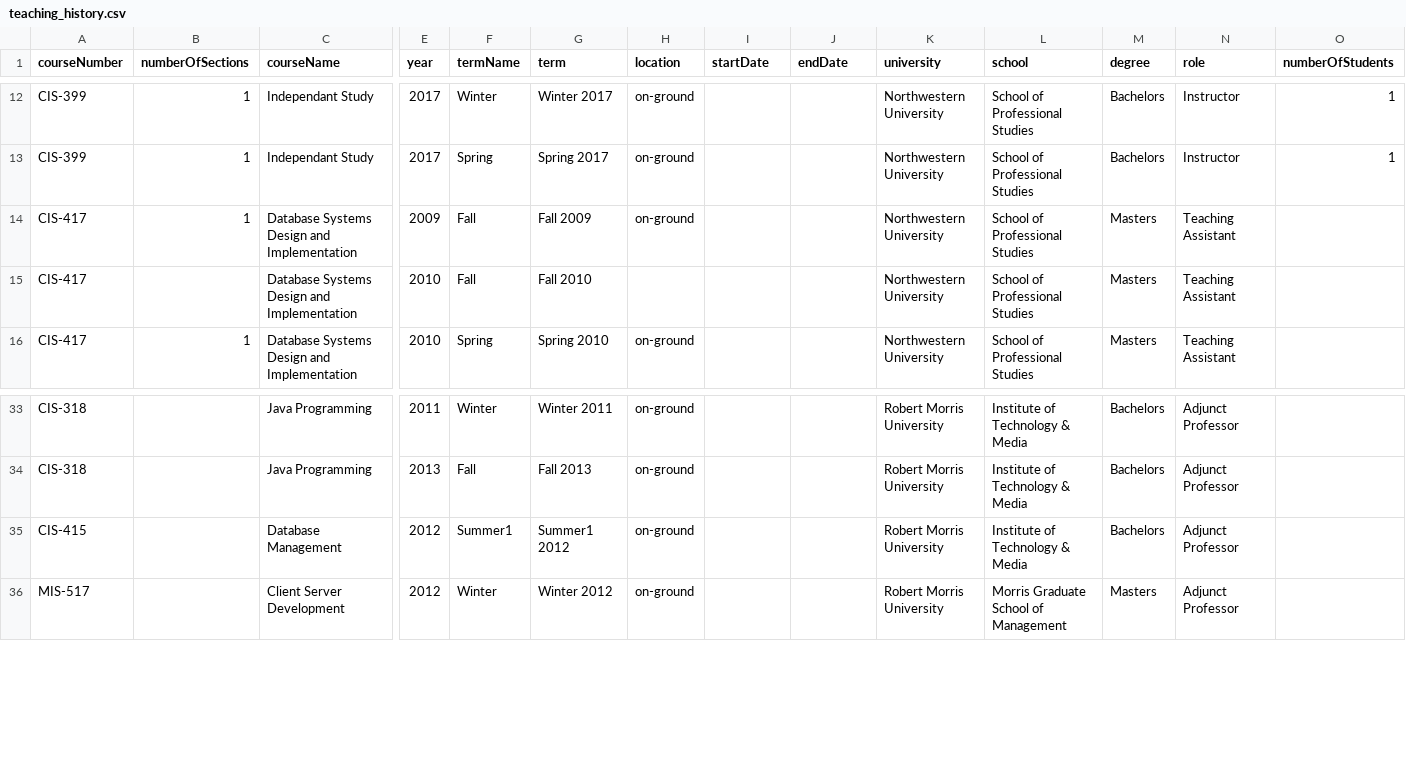
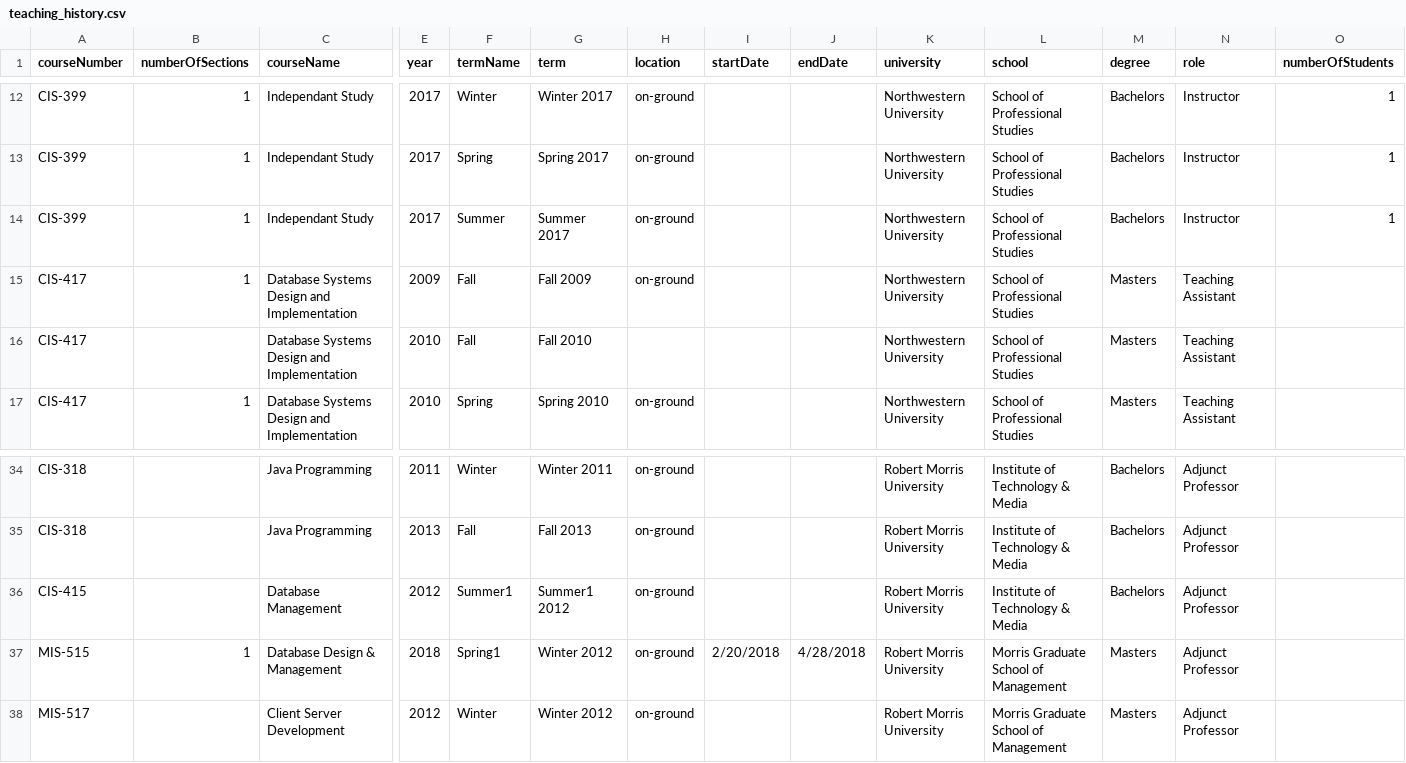
Before and after one commit to bendalgaard/Personal_Website, a CSV file: data/teaching_history.csv, drawn as a sheet; only a part is shown, gaps mark what is left out; rows hold the shown columns only; the diff names each change by its address in the sheet, - before the commit and + after, or states it on an @@ line.

Commit message:
Update Winter/Spring 2018 teaching history

```diff
--- a/data/teaching_history.csv
+++ b/data/teaching_history.csv
+row 14: CIS-399 | 1 | Independant Study | 2017 | Summer | Summer 2017 | on-ground |  |  | Northwestern University | School of Professional Studies | Bachelors | Instructor | 1
+row 37: MIS-515 | 1 | Database Design & Management | 2018 | Spring1 | Winter 2012 | on-ground | 2/20/2018 | 4/28/2018 | Robert Morris University | Morris Graduate School of Management | Masters | Adjunct Professor
```
Also changed, not shown: 1 other file.
